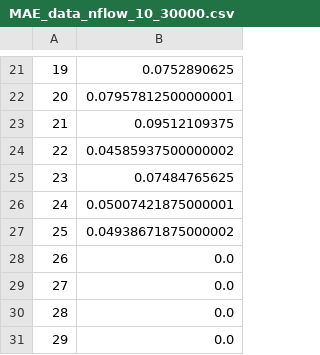
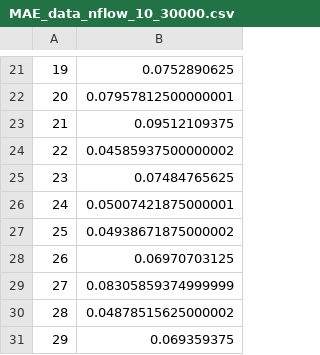
Before and after one commit to Monoxido45/CSI, a CSV file: results/LFI_real_results/mg1/e_value/MAE_data_nflow_10_30000.csv, drawn as a sheet; only a part is shown, gaps mark what is left out.

Commit message:
some mg1 results

```diff
--- a/results/LFI_real_results/mg1/e_value/MAE_data_nflow_10_30000.csv
+++ b/results/LFI_real_results/mg1/e_value/MAE_data_nflow_10_30000.csv
@@ -27,5 +27,5 @@
 25,0.04938671875000002
-26,0.0
-27,0.0
-28,0.0
-29,0.0
+26,0.06970703125
+27,0.08305859374999999
+28,0.04878515625000002
+29,0.069359375
```
Also changed, not shown: 9 other files.
